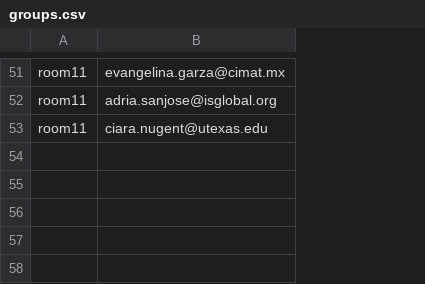
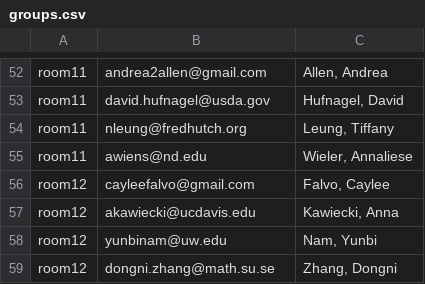
Before and after one commit to kingaa/sbied, a CSV file: prep/groups.csv, drawn as a sheet; only a part is shown, gaps mark what is left out; addresses are those after the commit; the diff covers the shown part only; the diff names each change by its address in the sheet, - before the commit and + after, or states it on an @@ line.

Commit message:
rejigger groups

```diff
--- a/prep/groups.csv
+++ b/prep/groups.csv
+column C, rows 52-53: Allen, Andrea | Hufnagel, David; row 55: Wieler, Annaliese
-B52: evangelina.garza@cimat.mx
+B52: andrea2allen@gmail.com
-B53: adria.sanjose@isglobal.org
+B53: david.hufnagel@usda.gov
+row 54: room11 | nleung@fredhutch.org | Leung, Tiffany
-B55: ciara.nugent@utexas.edu
+B55: awiens@nd.edu
+row 56: room12 | cayleefalvo@gmail.com | Falvo, Caylee
+row 57: room12 | akawiecki@ucdavis.edu | Kawiecki, Anna
+row 58: room12 | yunbinam@uw.edu | Nam, Yunbi
+row 59: room12 | dongni.zhang@math.su.se | Zhang, Dongni
```
Also changed, not shown: 25 added rows, 24 removed rows and 24 edited cells elsewhere in this file, 8 other files.
